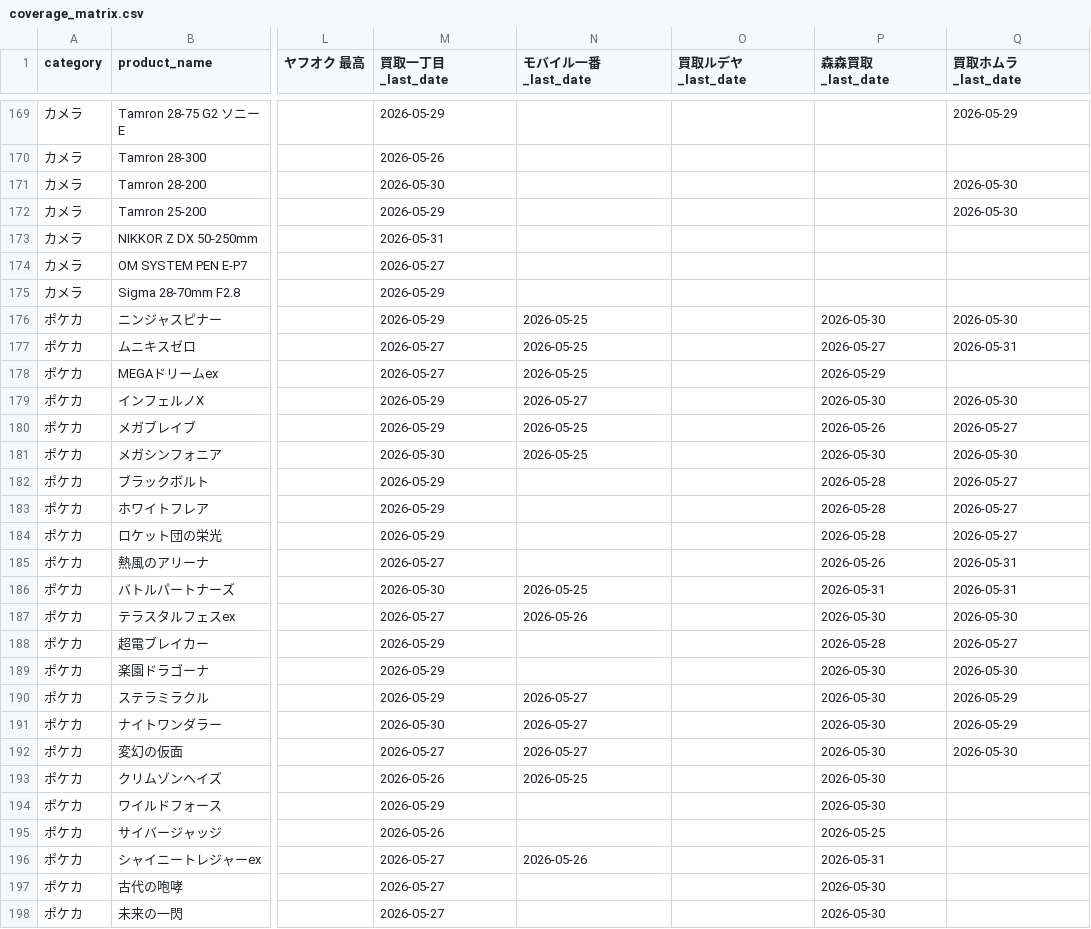
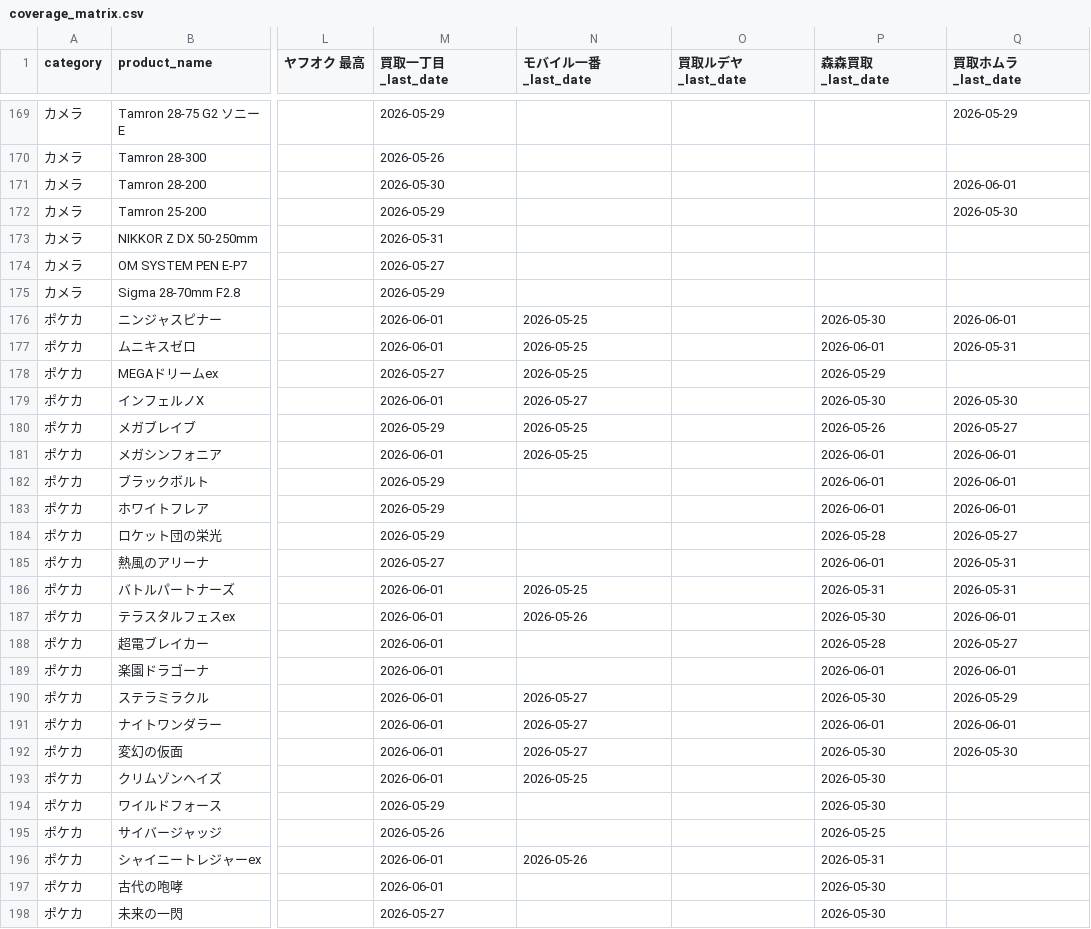
Before and after one commit to makkinngami-cmd/sedori-navi, a CSV file: reports/coverage_matrix.csv, drawn as a sheet; only a part is shown, gaps mark what is left out; the diff covers the shown part only; the diff names each change by its address in the sheet, - before the commit and + after, or states it on an @@ line.

```diff
--- a/reports/coverage_matrix.csv
+++ b/reports/coverage_matrix.csv
-Q171 (買取ホムラ_last_date): 2026-05-30
+Q171 (買取ホムラ_last_date): 2026-06-01
-M176 (買取一丁目_last_date): 2026-05-29
+M176 (買取一丁目_last_date): 2026-06-01
-Q176 (買取ホムラ_last_date): 2026-05-30
+Q176 (買取ホムラ_last_date): 2026-06-01
-M177 (買取一丁目_last_date): 2026-05-27
+M177 (買取一丁目_last_date): 2026-06-01
-P177 (森森買取_last_date): 2026-05-27
+P177 (森森買取_last_date): 2026-06-01
-M179 (買取一丁目_last_date): 2026-05-29
+M179 (買取一丁目_last_date): 2026-06-01
-M181 (買取一丁目_last_date): 2026-05-30
+M181 (買取一丁目_last_date): 2026-06-01
-P181 (森森買取_last_date): 2026-05-30
+P181 (森森買取_last_date): 2026-06-01
-Q181 (買取ホムラ_last_date): 2026-05-30
+Q181 (買取ホムラ_last_date): 2026-06-01
-P182:P183 (森森買取_last_date): 2026-05-28
+P182:P183 (森森買取_last_date): 2026-06-01
-Q182:Q183 (買取ホムラ_last_date): 2026-05-27
+Q182:Q183 (買取ホムラ_last_date): 2026-06-01
-P185 (森森買取_last_date): 2026-05-26
+P185 (森森買取_last_date): 2026-06-01
-M186 (買取一丁目_last_date): 2026-05-30
+M186 (買取一丁目_last_date): 2026-06-01
-M187 (買取一丁目_last_date): 2026-05-27
+M187 (買取一丁目_last_date): 2026-06-01
-Q187 (買取ホムラ_last_date): 2026-05-30
+Q187 (買取ホムラ_last_date): 2026-06-01
-M188:M190 (買取一丁目_last_date): 2026-05-29
+M188:M190 (買取一丁目_last_date): 2026-06-01
-P189 (森森買取_last_date): 2026-05-30
+P189 (森森買取_last_date): 2026-06-01
-Q189 (買取ホムラ_last_date): 2026-05-30
+Q189 (買取ホムラ_last_date): 2026-06-01
-M191 (買取一丁目_last_date): 2026-05-30
+M191 (買取一丁目_last_date): 2026-06-01
-P191 (森森買取_last_date): 2026-05-30
+P191 (森森買取_last_date): 2026-06-01
-Q191 (買取ホムラ_last_date): 2026-05-29
+Q191 (買取ホムラ_last_date): 2026-06-01
-M192 (買取一丁目_last_date): 2026-05-27
+M192 (買取一丁目_last_date): 2026-06-01
-M193 (買取一丁目_last_date): 2026-05-26
+M193 (買取一丁目_last_date): 2026-06-01
-M196:M197 (買取一丁目_last_date): 2026-05-27
+M196:M197 (買取一丁目_last_date): 2026-06-01
```
Also changed, not shown: 133 edited cells elsewhere in this file, 3 other files.
